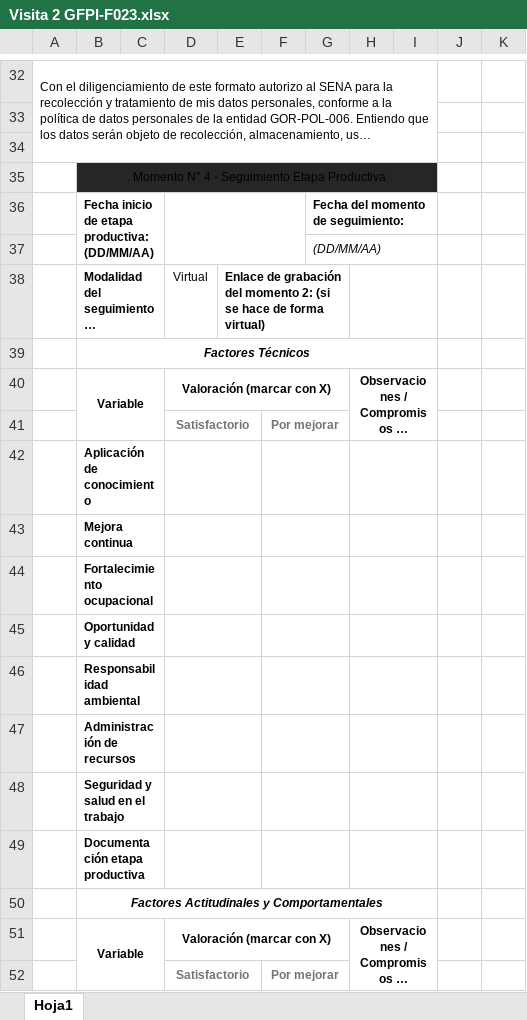
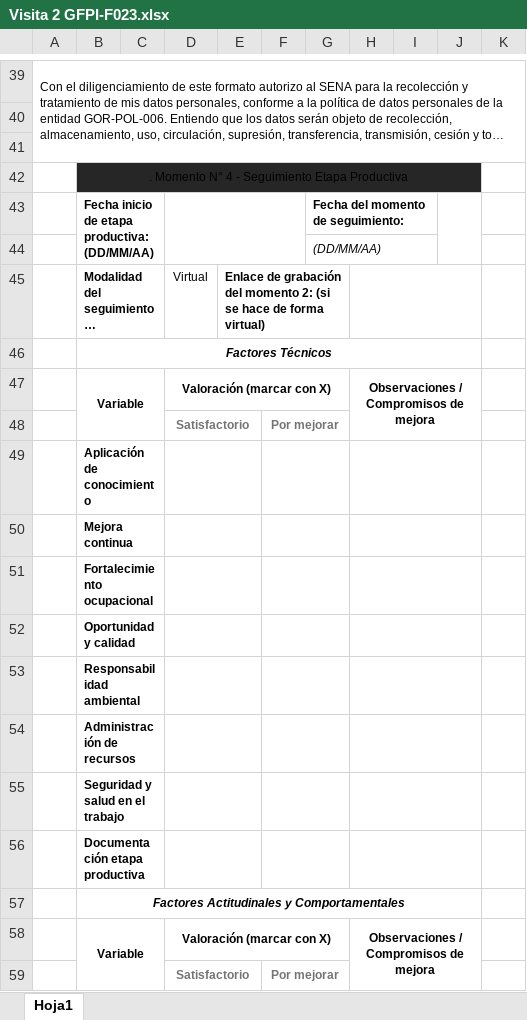
Before and after one commit to seantoma/manual-general-aprendiz, an Excel workbook: Formatos/Visita 2 GFPI-F023.xlsx, sheet Hoja1, drawn as a sheet; only a part is shown, gaps mark what is left out; long unchanged cells end in …; values as stored, in another font and other column widths than the file's, no borders; charts and pictures and conditional formats not drawn; removed rows and columns are numbered as before the commit, all else as after; the diff covers the shown part only; the diff names each change by its address in the sheet, - before the commit and + after, or states it on an @@ line.

```diff
--- a/Formatos/Visita 2 GFPI-F023.xlsx (sheet Hoja1)
+++ b/Formatos/Visita 2 GFPI-F023.xlsx (sheet Hoja1)
-A32:I34 merged
+A39:K41 merged
-B35:I35 merged
+B42:J42 merged
-J42 fill: none
+J42 fill: #262626
+J43:J44 merged
-H38:I38 merged
+H45:J45 merged
-B39:I39 merged
+B46:J46 merged
-H40:I41 merged
+H47:J48 merged
-H42:I42 merged
+H49:J49 merged
-H43:I43 merged
+H50:J50 merged
-H44:I44 merged
+H51:J51 merged
-H45:I45 merged
+H52:J52 merged
-H46:I46 merged
+H53:J53 merged
-H47:I47 merged
+H54:J54 merged
-H48:I48 merged
+H55:J55 merged
-H49:I49 merged
+H56:J56 merged
-B50:I50 merged
+B57:J57 merged
-H51:I52 merged
+H58:J59 merged
```
Also changed, not shown: 7 added rows, cell formats and merged cells elsewhere in this sheet, charts or pictures, Formatos/BITACORAS GFPI-F-147V4.xlsx, Formatos/Visita 1 GFPI-F023.xlsx, 3 other files.
